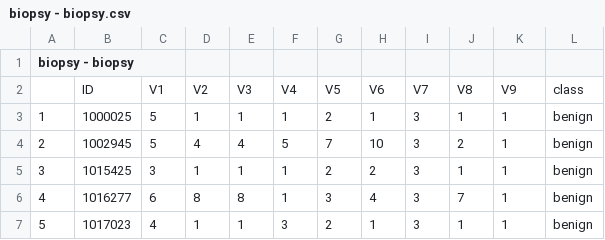
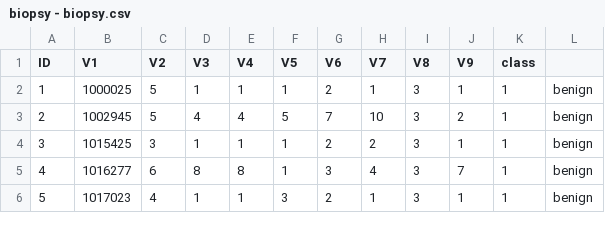
Before and after one commit to JasungK1/Biopsy, a CSV file: biopsy - biopsy.csv, drawn as a sheet; only a part is shown; the diff names each change by its address in the sheet, - before the commit and + after, or states it on an @@ line.

Commit message:
Update biopsy - biopsy.csv

```diff
--- a/biopsy - biopsy.csv
+++ b/biopsy - biopsy.csv
@@ column A (ID) renumbered in row 1 @@
-B1: (empty)
+B1: V1
-C1: (empty)
+C1: V2
-D1: (empty)
+D1: V3
-E1: (empty)
+E1: V4
-F1: (empty)
+F1: V5
-G1: (empty)
+G1: V6
-H1: (empty)
+H1: V7
-I1: (empty)
+I1: V8
-J1: (empty)
+J1: V9
-K1: (empty)
+K1: class
-row 2:  | ID | V1 | V2 | V3 | V4 | V5 | V6 | V7 | V8 | V9 | class
```
